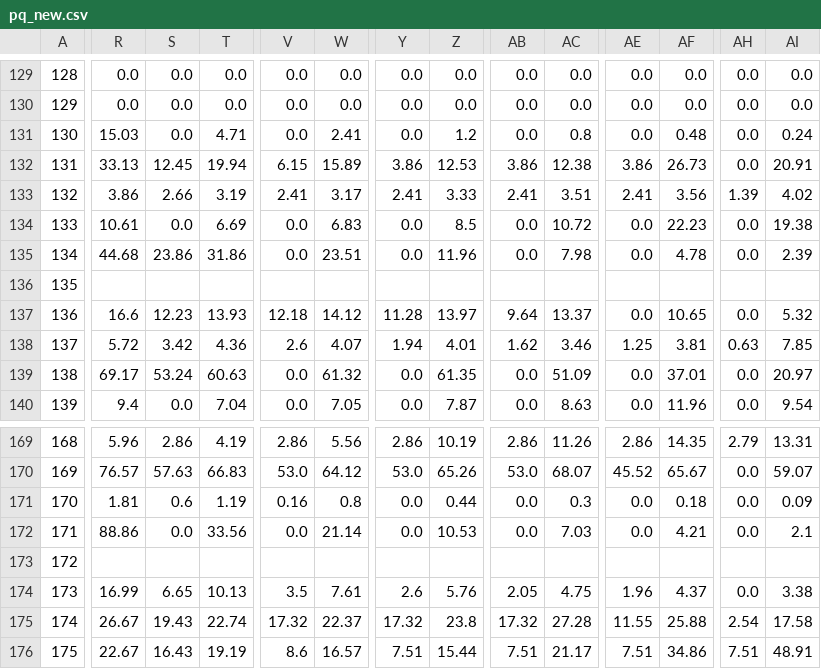
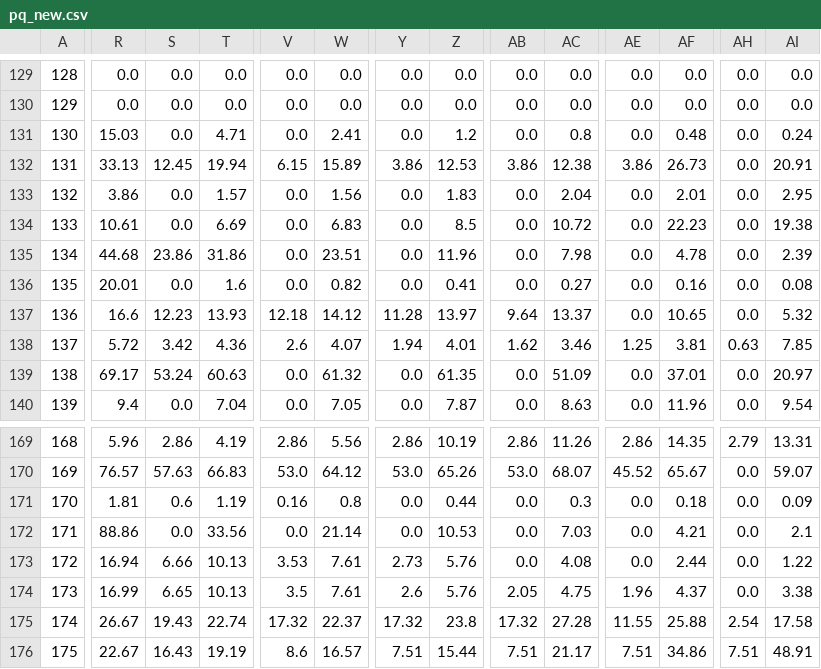
Before and after one commit to mymath3-1415926BI/Actual_test, a CSV file: pq_new.csv, drawn as a sheet; only a part is shown, gaps mark what is left out; the diff covers the shown part only; the diff names each change by its address in the sheet, - before the commit and + after, or states it on an @@ line.

Commit message:
Update pq_new.csv

```diff
--- a/pq_new.csv
+++ b/pq_new.csv
-S133: 2.66
+S133: 0.0
-T133: 3.19
+T133: 1.57
-V133: 2.41
+V133: 0.0
-W133: 3.17
+W133: 1.56
-Y133: 2.41
+Y133: 0.0
-Z133: 3.33
+Z133: 1.83
-AB133: 2.41
+AB133: 0.0
-AC133: 3.51
+AC133: 2.04
-AE133: 2.41
+AE133: 0.0
-AF133: 3.56
+AF133: 2.01
-AH133: 1.39
+AH133: 0.0
-AI133: 4.02
+AI133: 2.95
-R136: (empty)
+R136: 20.01
-S136: (empty)
+S136: 0.0
-T136: (empty)
+T136: 1.6
-V136: (empty)
+V136: 0.0
-W136: (empty)
+W136: 0.82
-Y136: (empty)
+Y136: 0.0
-Z136: (empty)
+Z136: 0.41
-AB136: (empty)
+AB136: 0.0
-AC136: (empty)
+AC136: 0.27
-AE136: (empty)
+AE136: 0.0
-AF136: (empty)
+AF136: 0.16
-AH136: (empty)
+AH136: 0.0
-AI136: (empty)
+AI136: 0.08
-R173: (empty)
+R173: 16.94
-S173: (empty)
+S173: 6.66
-T173: (empty)
+T173: 10.13
-V173: (empty)
+V173: 3.53
-W173: (empty)
+W173: 7.61
-Y173: (empty)
+Y173: 2.73
-Z173: (empty)
+Z173: 5.76
-AB173: (empty)
+AB173: 0.0
-AC173: (empty)
+AC173: 4.08
-AE173: (empty)
+AE173: 0.0
-AF173: (empty)
+AF173: 2.44
-AH173: (empty)
+AH173: 0.0
-AI173: (empty)
+AI173: 1.22
```
Also changed, not shown: 40 edited cells elsewhere in this file.
